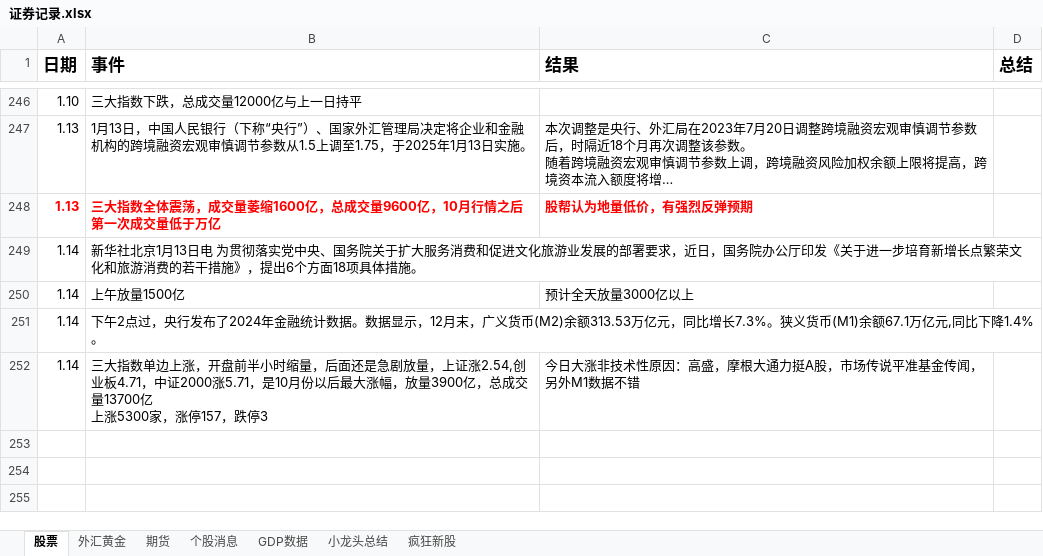
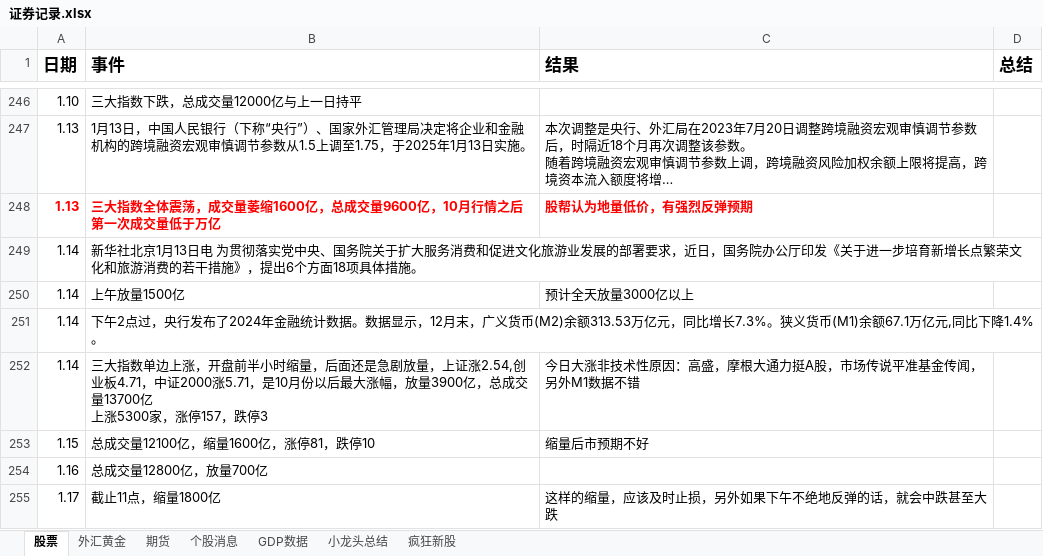
Before and after one commit to namelcx/military_org_new, an Excel workbook: 证券记录.xlsx, sheet 股票, drawn as a sheet; only a part is shown, gaps mark what is left out; long unchanged cells end in …; values as stored, in another font and other column widths than the file's, no borders; the diff names each change by its address in the sheet, - before the commit and + after, or states it on an @@ line.

Commit message:
change

```diff
--- a/证券记录.xlsx (sheet 股票)
+++ b/证券记录.xlsx (sheet 股票)
+row 253: 1.15 | 总成交量12100亿，缩量1600亿，涨停81，跌停10 | 缩量后市预期不好
+row 254: 1.16 | 总成交量12800亿，放量700亿
+row 255: 1.17 | 截止11点，缩量1800亿 | 这样的缩量，应该及时止损，另外如果下午不绝地反弹的话，就会中跌甚至大跌
```
